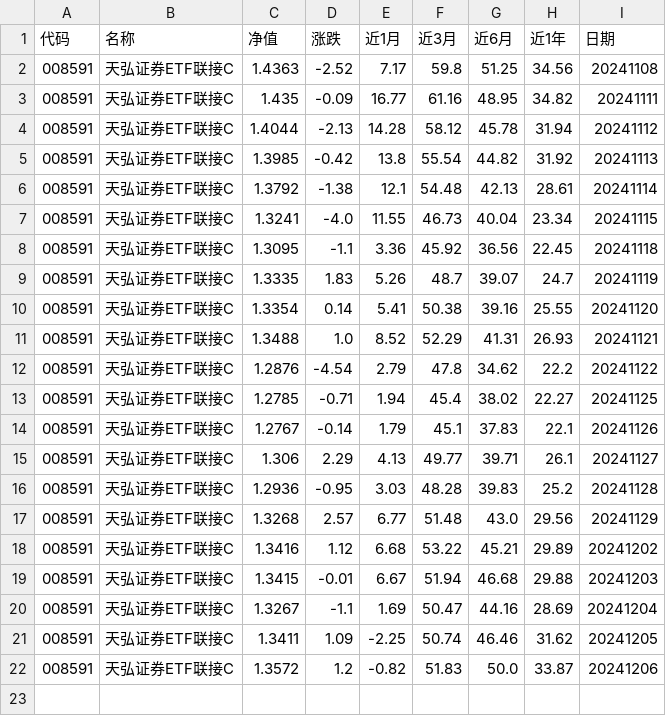
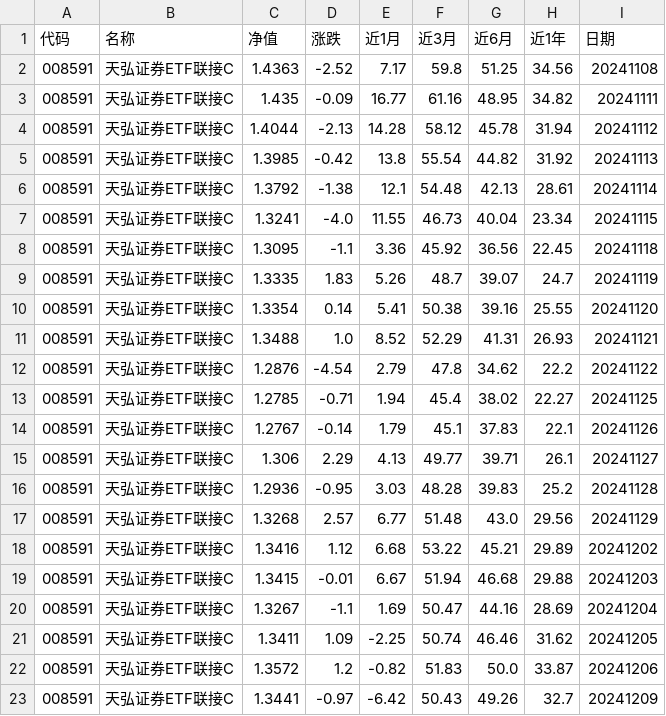
Before and after one commit to Syncswitch/reptile, a CSV file: data/008591.csv, drawn as a sheet; the diff names each change by its address in the sheet, - before the commit and + after, or states it on an @@ line.

```diff
--- a/data/008591.csv
+++ b/data/008591.csv
+row 23: 008591 | 天弘证券ETF联接C | 1.3441 | -0.97 | -6.42 | 50.43 | 49.26 | 32.7 | 20241209
```
Also changed, not shown: data/005918.csv, data/011609.csv, 5 other files.
